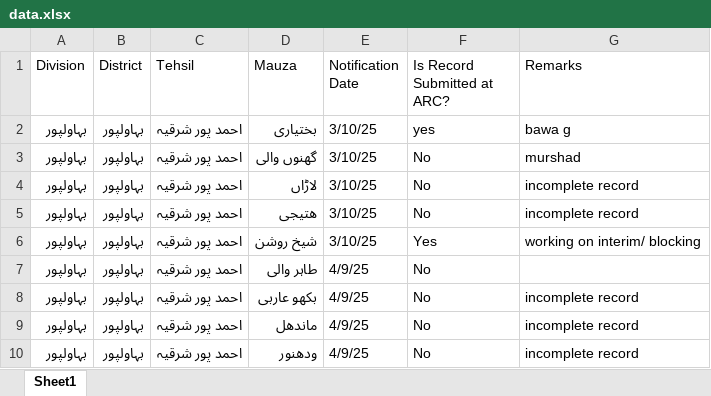
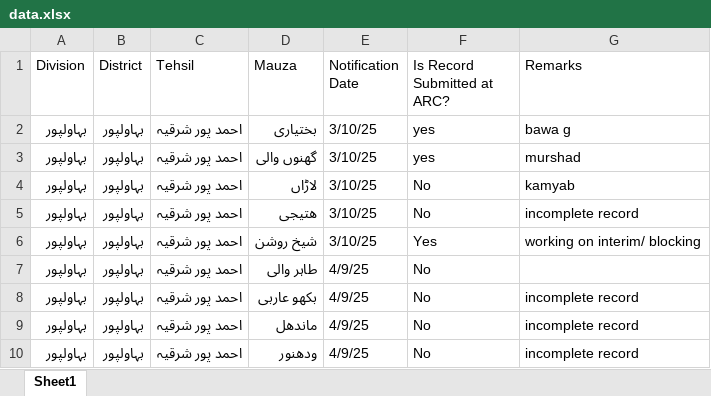
Before and after one commit to zagi512/latest1.0, an Excel workbook: data.xlsx, sheet Sheet1, drawn as a sheet; only a part is shown; values as stored, in another font and other column widths than the file's, no borders; the diff names each change by its address in the sheet, - before the commit and + after, or states it on an @@ line.

Commit message:
Update data.xlsx from Excel Data Explorer

```diff
--- a/data.xlsx (sheet Sheet1)
+++ b/data.xlsx (sheet Sheet1)
-F3 (Is Record Submitted at ARC?): No
+F3 (Is Record Submitted at ARC?): yes
-G4 (Remarks): incomplete record
+G4 (Remarks): kamyab
```
